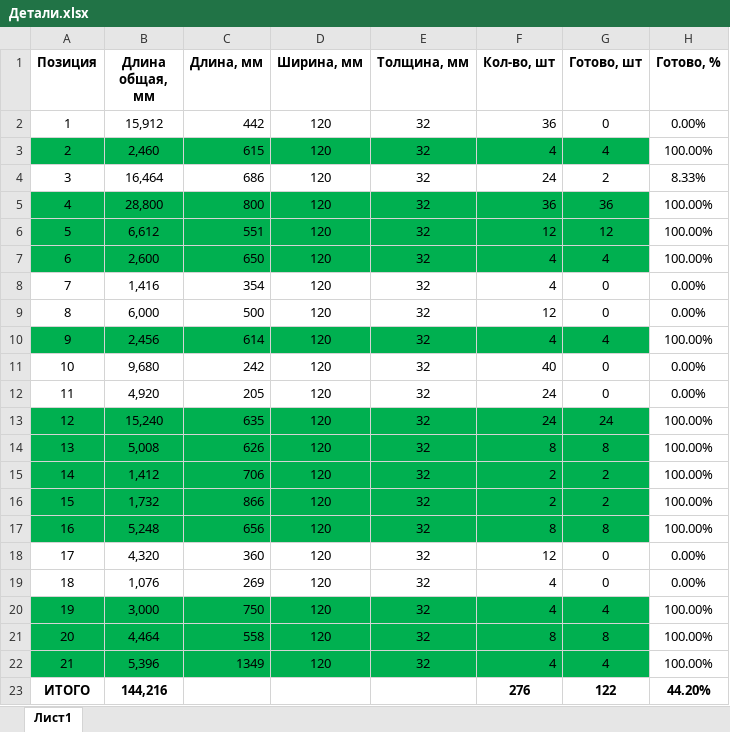
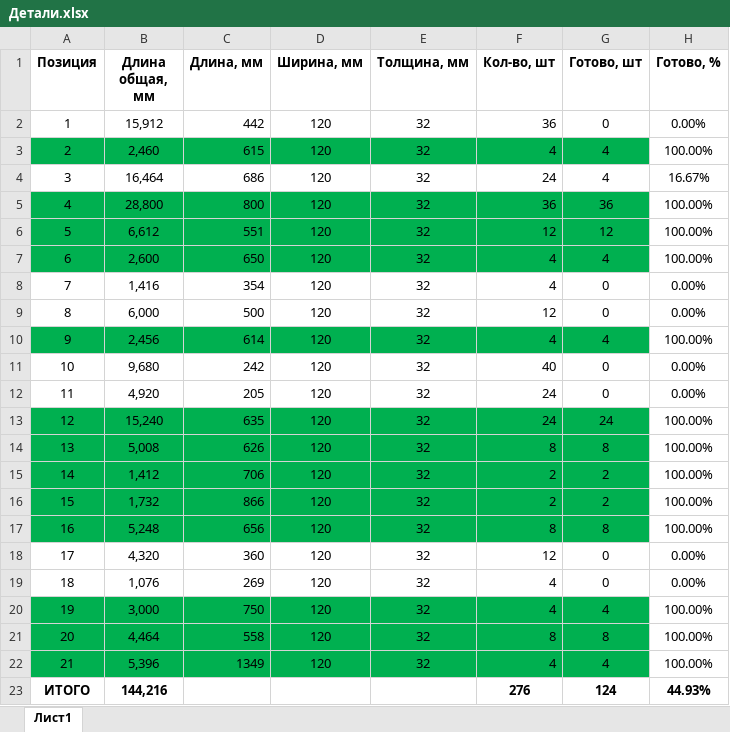
Before and after one commit to oid85/Wood, an Excel workbook: Кухня/Детали.xlsx, sheet Лист1, drawn as a sheet; values as stored, in another font and other column widths than the file's, no borders; conditional formats not drawn; the diff names each change by its address in the sheet, - before the commit and + after, or states it on an @@ line.

Commit message:
Update Детали.xlsx

```diff
--- a/Кухня/Детали.xlsx (sheet Лист1)
+++ b/Кухня/Детали.xlsx (sheet Лист1)
-G4 (Готово, шт): 2
+G4 (Готово, шт): 4
-H4 (Готово, %): 8.33%
+H4 (Готово, %): 16.67%
-G23 (Готово, шт): 122
+G23 (Готово, шт): 124
-H23 (Готово, %): 44.20%
+H23 (Готово, %): 44.93%
```
